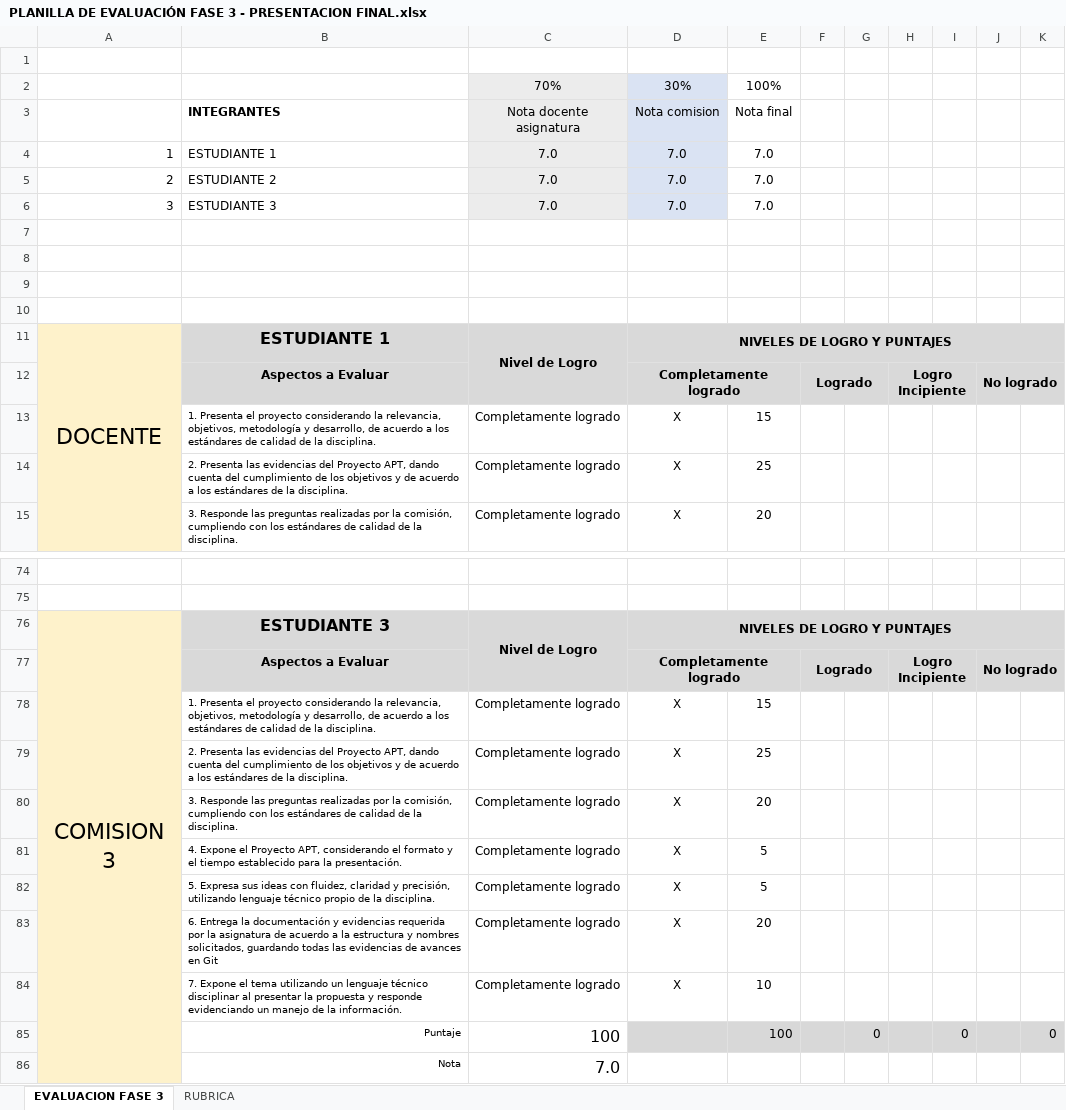
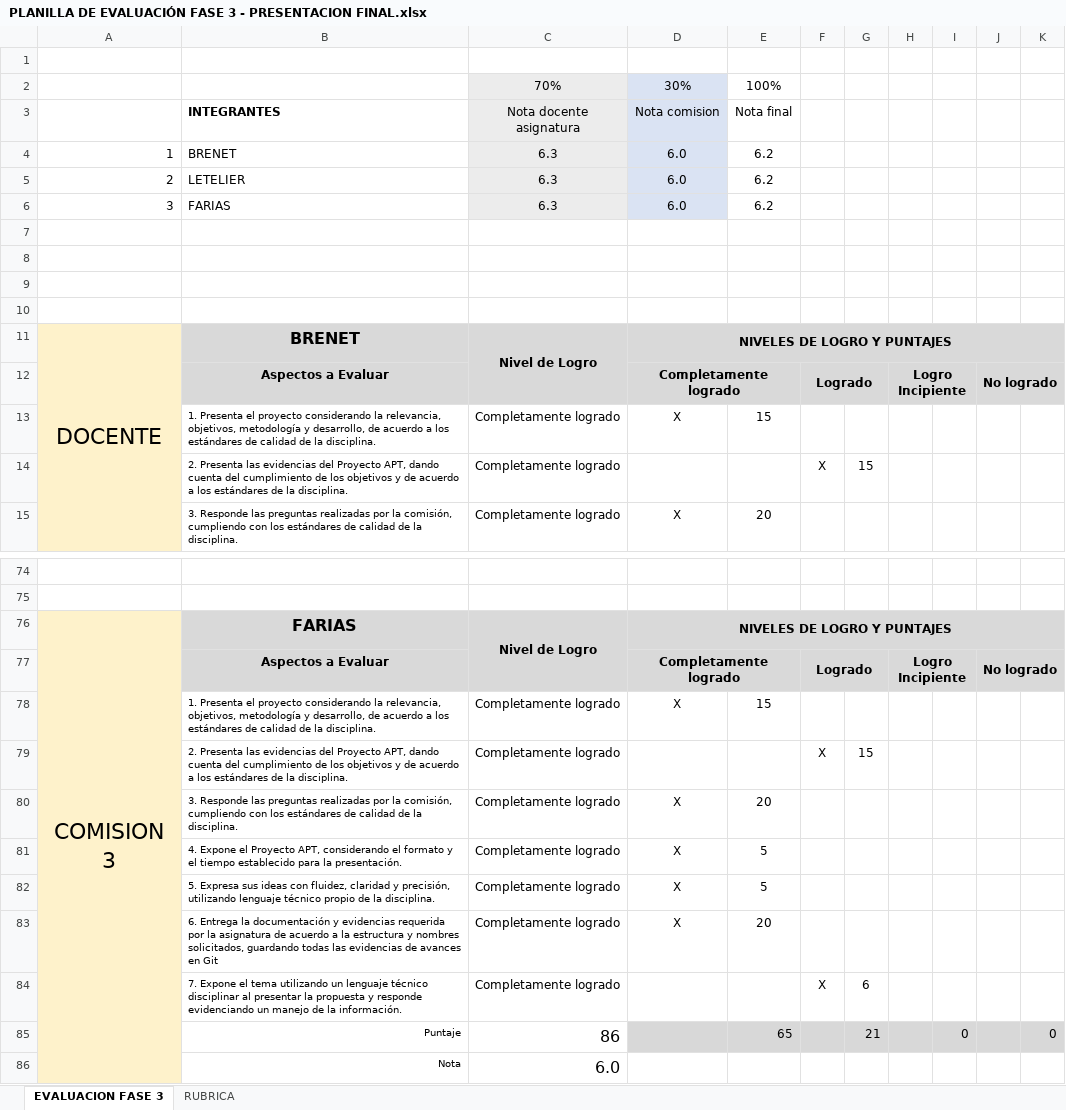
Before and after one commit to Tkr00/HUMBERTO_LETELIER_ALVARO_FARIAS_SEBASTIAN_BRENET, an Excel workbook: FASE 3/EVIDENCIA GRUPALES/PLANILLA DE EVALUACIÓN FASE 3 - PRESENTACION FINAL.xlsx, sheet EVALUACION FASE 3, drawn as a sheet; only a part is shown, gaps mark what is left out; values as stored, in another font and other column widths than the file's, no borders; conditional formats not drawn; removed rows and columns are numbered as before the commit, all else as after; the diff covers the shown part only; the diff names each change by its address in the sheet, - before the commit and + after, or states it on an @@ line.

```diff
--- a/FASE 3/EVIDENCIA GRUPALES/PLANILLA DE EVALUACIÓN FASE 3 - PRESENTACION FINAL.xlsx (sheet EVALUACION FASE 3)
+++ b/FASE 3/EVIDENCIA GRUPALES/PLANILLA DE EVALUACIÓN FASE 3 - PRESENTACION FINAL.xlsx (sheet EVALUACION FASE 3)
-row 4: 1 | ESTUDIANTE 1 | 7.0 | 7.0 | 7.0
-row 5: 2 | ESTUDIANTE 2 | 7.0 | 7.0 | 7.0
-row 6: 3 | ESTUDIANTE 3 | 7.0 | 7.0 | 7.0
+row 4: 1 | BRENET | 6.3 | 6.0 | 6.2
+row 5: 2 | LETELIER | 6.3 | 6.0 | 6.2
+row 6: 3 | FARIAS | 6.3 | 6.0 | 6.2
-B11: ESTUDIANTE 1
+B11: BRENET
-row 14:  | 2. Presenta las evidencias del Proyecto APT, dando cuenta del cumplimiento de los objetivos y de acuerdo a los estándares de la disciplina. | Completamente logrado | X | 25
+row 14:  | 2. Presenta las evidencias del Proyecto APT, dando cuenta del cumplimiento de los objetivos y de acuerdo a los estándares de la disciplina. | Completamente logrado |  |  | X | 15
-B76: ESTUDIANTE 3
+B76: FARIAS
-row 79:  | 2. Presenta las evidencias del Proyecto APT, dando cuenta del cumplimiento de los objetivos y de acuerdo a los estándares de la disciplina. | Completamente logrado | X | 25
+row 79:  | 2. Presenta las evidencias del Proyecto APT, dando cuenta del cumplimiento de los objetivos y de acuerdo a los estándares de la disciplina. | Completamente logrado |  |  | X | 15
-row 84:  | 7. Expone el tema utilizando un lenguaje técnico disciplinar al presentar la propuesta y responde evidenciando un manejo de la información. | Completamente logrado | X | 10
-row 85:  | Puntaje | 100 |  | 100 |  | 0 |  | 0 |  | 0
-row 86:  | Nota | 7.0
+row 84:  | 7. Expone el tema utilizando un lenguaje técnico disciplinar al presentar la propuesta y responde evidenciando un manejo de la información. | Completamente logrado |  |  | X | 6
+row 85:  | Puntaje | 86 |  | 65 |  | 21 |  | 0 |  | 0
+row 86:  | Nota | 6.0
```
Also changed, not shown: 10 added rows, 10 removed rows and 16 edited cells elsewhere in this sheet.
